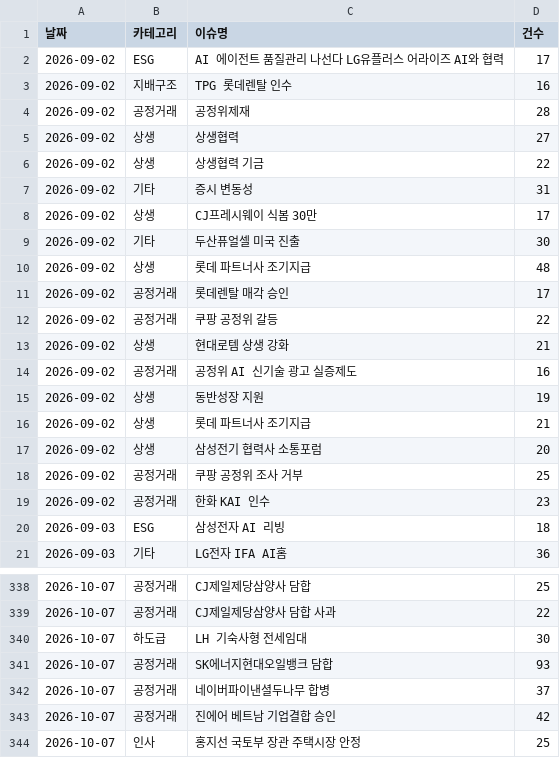
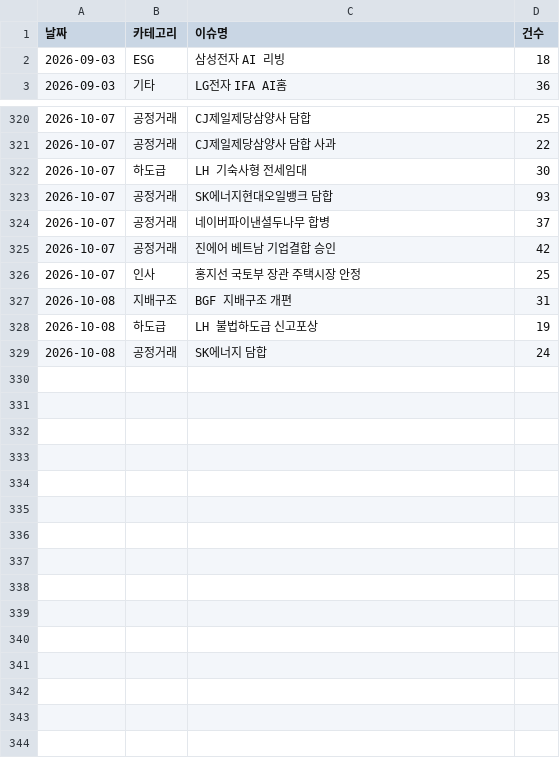
Before and after one commit to jshssysh/news-dashboard, a CSV file: cluster_warnings.csv, drawn as a sheet; only a part is shown, gaps mark what is left out; removed rows and columns are numbered as before the commit, all else as after; the diff names each change by its address in the sheet, - before the commit and + after, or states it on an @@ line.

```diff
--- a/cluster_warnings.csv
+++ b/cluster_warnings.csv
-row 2: 2026-09-02 | ESG | AI 에이전트 품질관리 나선다 LG유플러스 어라이즈 AI와 협력 | 17
-row 3: 2026-09-02 | 지배구조 | TPG 롯데렌탈 인수 | 16
-row 4: 2026-09-02 | 공정거래 | 공정위제재 | 28
-row 5: 2026-09-02 | 상생 | 상생협력 | 27
-row 6: 2026-09-02 | 상생 | 상생협력 기금 | 22
-row 7: 2026-09-02 | 기타 | 증시 변동성 | 31
-row 8: 2026-09-02 | 상생 | CJ프레시웨이 식봄 30만 | 17
-row 9: 2026-09-02 | 기타 | 두산퓨얼셀 미국 진출 | 30
-row 10: 2026-09-02 | 상생 | 롯데 파트너사 조기지급 | 48
-row 11: 2026-09-02 | 공정거래 | 롯데렌탈 매각 승인 | 17
-row 12: 2026-09-02 | 공정거래 | 쿠팡 공정위 갈등 | 22
-row 13: 2026-09-02 | 상생 | 현대로템 상생 강화 | 21
-row 14: 2026-09-02 | 공정거래 | 공정위 AI 신기술 광고 실증제도 | 16
-row 15: 2026-09-02 | 상생 | 동반성장 지원 | 19
-row 16: 2026-09-02 | 상생 | 롯데 파트너사 조기지급 | 21
-row 17: 2026-09-02 | 상생 | 삼성전기 협력사 소통포럼 | 20
-row 18: 2026-09-02 | 공정거래 | 쿠팡 공정위 조사 거부 | 25
-row 19: 2026-09-02 | 공정거래 | 한화 KAI 인수 | 23
+row 327: 2026-10-08 | 지배구조 | BGF 지배구조 개편 | 31
+row 328: 2026-10-08 | 하도급 | LH 불법하도급 신고포상 | 19
+row 329: 2026-10-08 | 공정거래 | SK에너지 담합 | 24
```
Also changed, not shown: member_list.csv, 8 other files.
